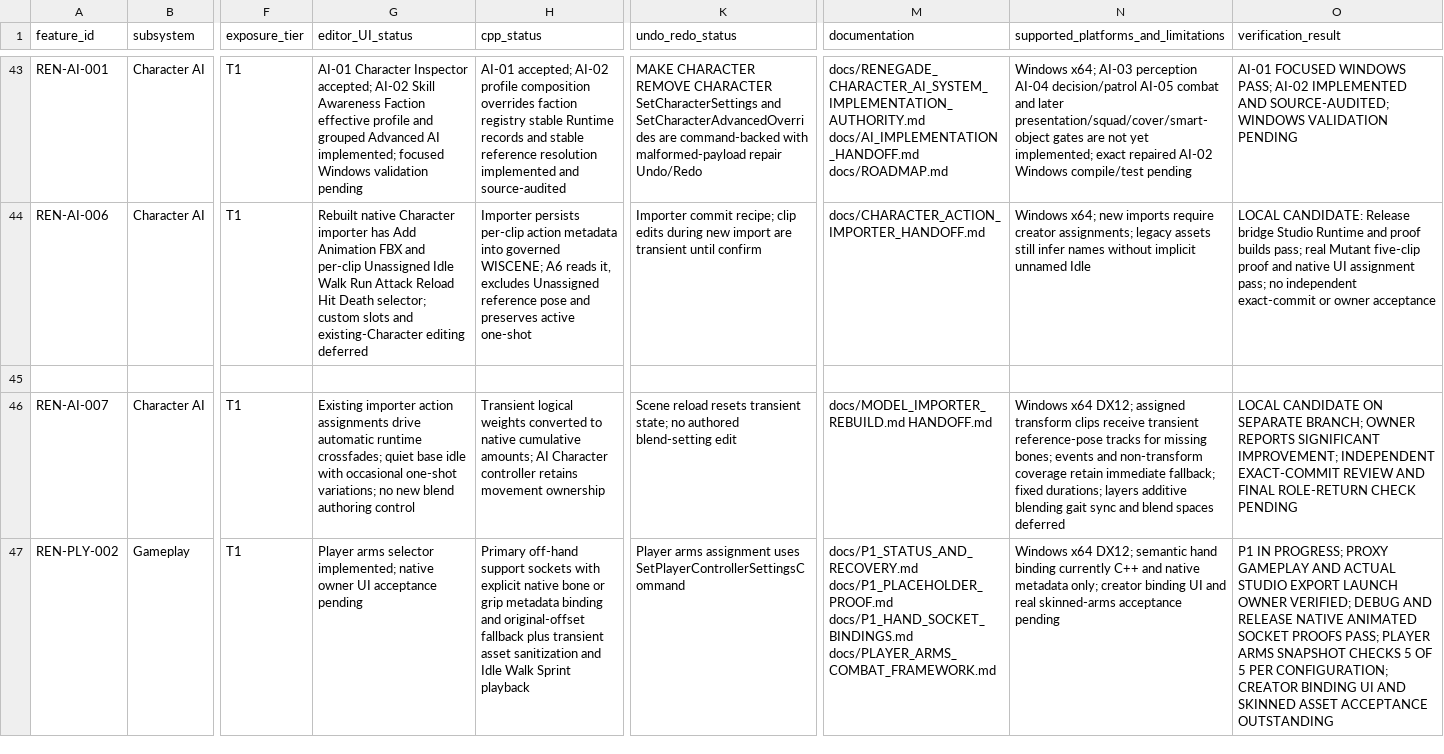
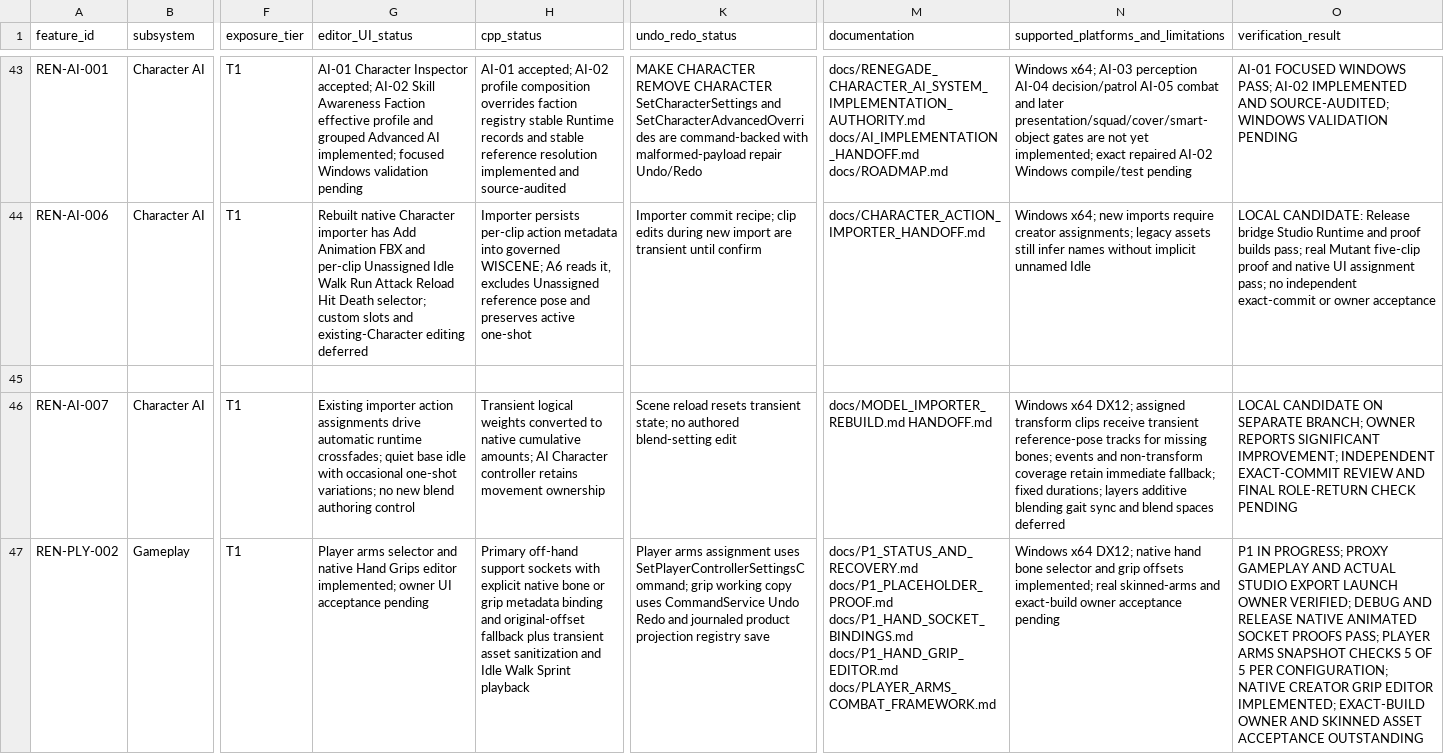
Before and after one commit to mav3r1ckmediastudio-glitch/renegade-engine, a CSV file: docs/FEATURE_MATRIX.csv, drawn as a sheet; only a part is shown, gaps mark what is left out; the diff names each change by its address in the sheet, - before the commit and + after, or states it on an @@ line.

Commit message:
feat(p1): add native Studio hand grip authoring and governed asset save

```diff
--- a/docs/FEATURE_MATRIX.csv
+++ b/docs/FEATURE_MATRIX.csv
-G47 (editor_UI_status): …arms selector implemented; native owner UI…
+G47 (editor_UI_status): …arms selector and native Hand Grips editor implemented; owner UI…
-K47 (undo_redo_status): …assignment uses SetPlayerControllerSettingsCommand
+K47 (undo_redo_status): …assignment uses SetPlayerControllerSettingsCommand; grip working copy uses CommandService Undo Redo and journaled product projection registry save
-M47 (documentation): …docs/P1_PLACEHOLDER_PROOF.md docs/P1_HAND_SOCKET_BINDINGS.md docs/PLAYER_ARMS_COMBAT_FRAMEWORK.md
+M47 (documentation): …docs/P1_PLACEHOLDER_PROOF.md docs/P1_HAND_SOCKET_BINDINGS.md docs/P1_HAND_GRIP_EDITOR.md docs/PLAYER_ARMS_COMBAT_FRAMEWORK.md
-N47: …x64 DX12; semantic hand binding currently C++ and native metadata only; creator binding UI and real skinned-arms acceptance pending
+N47: …x64 DX12; native hand bone selector and grip offsets implemented; real skinned-arms and exact-build owner acceptance pending
-O47 (verification_result): …PER CONFIGURATION; CREATOR BINDING UI AND SKINNED…
+O47 (verification_result): …PER CONFIGURATION; NATIVE CREATOR GRIP EDITOR IMPLEMENTED; EXACT-BUILD OWNER AND SKINNED…
```
Also changed, not shown: 18 other files.
